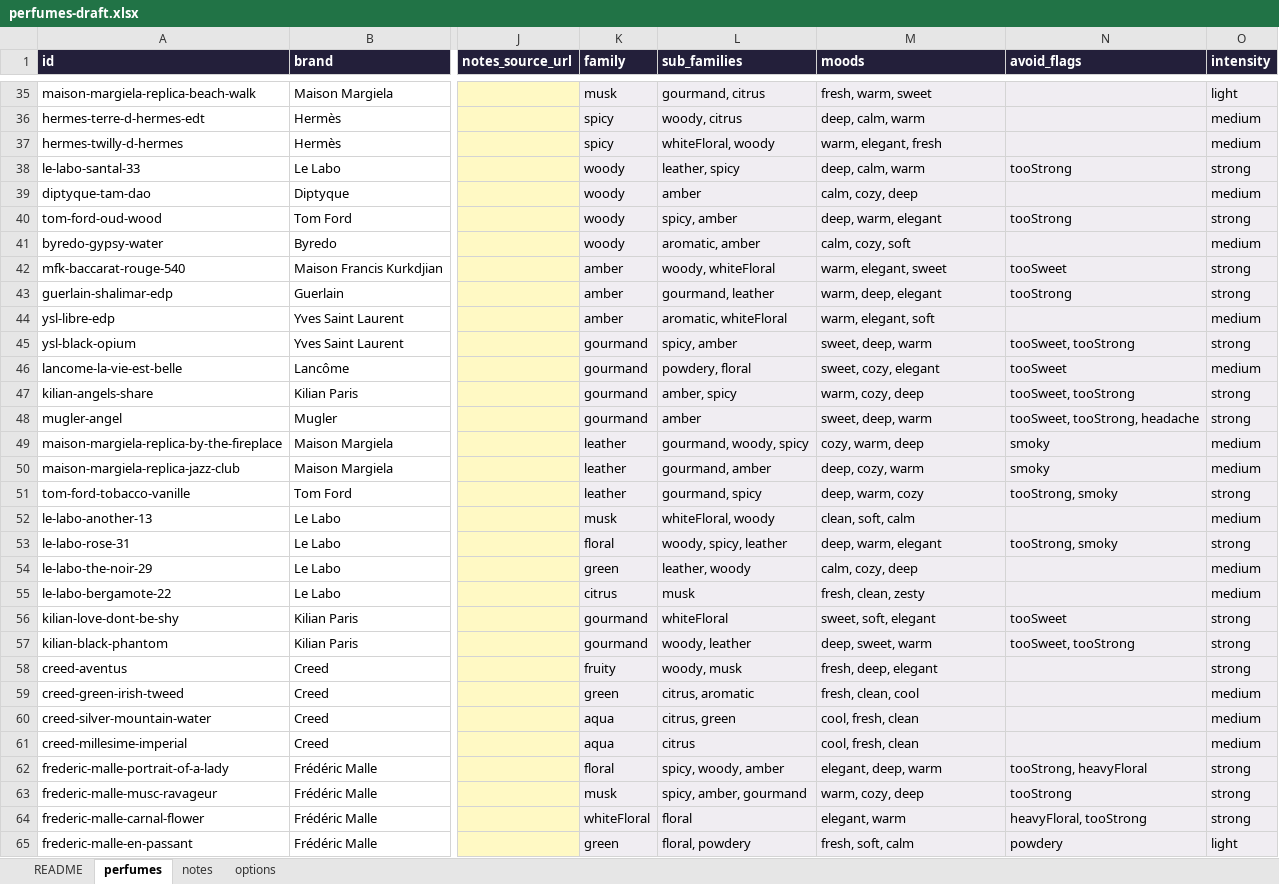
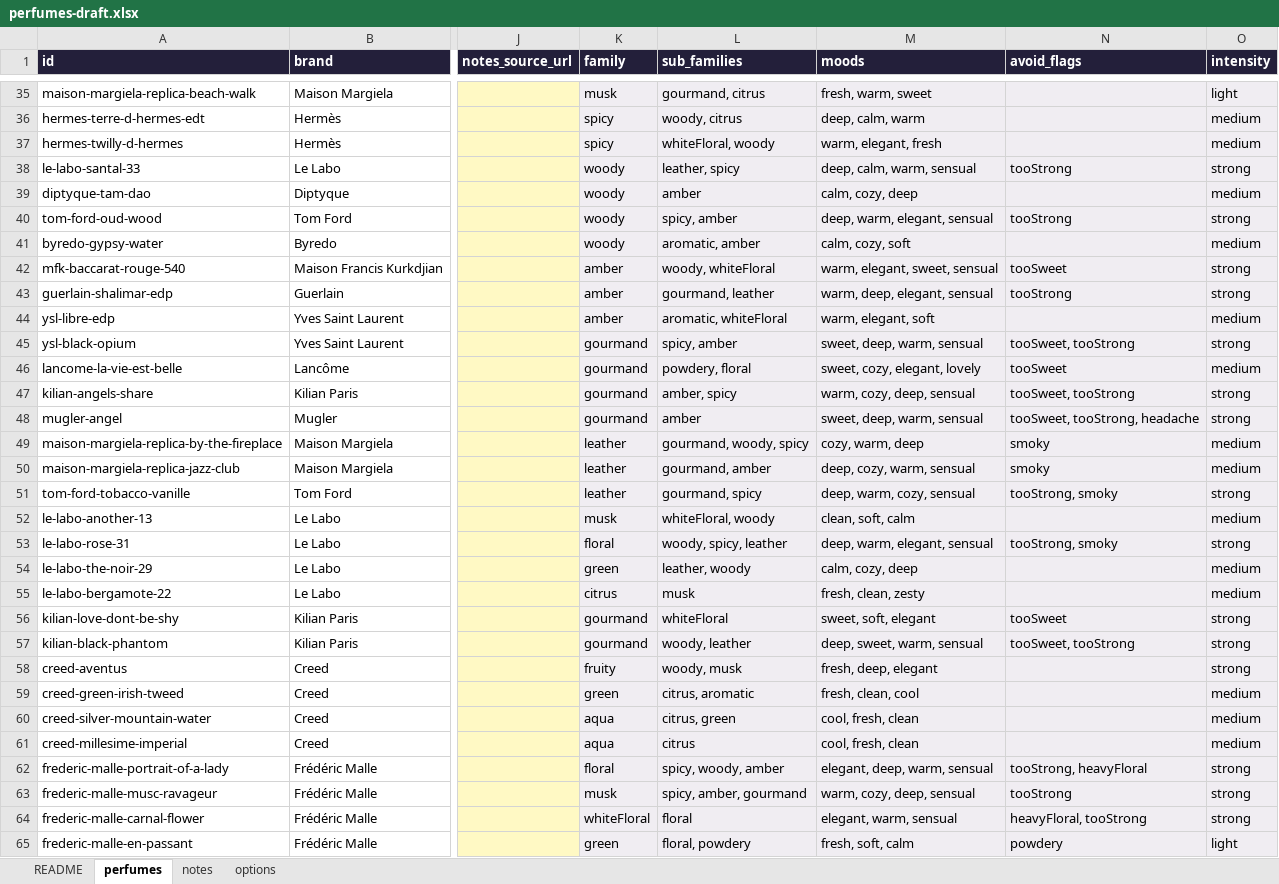
Before and after one commit to eroonsung/project-scentnote, an Excel workbook: docs/perfumes-draft.xlsx, sheet perfumes, drawn as a sheet; only a part is shown, gaps mark what is left out; values as stored, in another font and other column widths than the file's, no borders; the diff covers the shown part only; the diff names each change by its address in the sheet, - before the commit and + after, or states it on an @@ line.

```diff
--- a/docs/perfumes-draft.xlsx (sheet perfumes)
+++ b/docs/perfumes-draft.xlsx (sheet perfumes)
-M38 (moods): deep, calm, warm
+M38 (moods): deep, calm, warm, sensual
-M40 (moods): deep, warm, elegant
+M40 (moods): deep, warm, elegant, sensual
-M42 (moods): warm, elegant, sweet
+M42 (moods): warm, elegant, sweet, sensual
-M43 (moods): warm, deep, elegant
+M43 (moods): warm, deep, elegant, sensual
-M45 (moods): sweet, deep, warm
+M45 (moods): sweet, deep, warm, sensual
-M46 (moods): sweet, cozy, elegant
+M46 (moods): sweet, cozy, elegant, lovely
-M47 (moods): warm, cozy, deep
+M47 (moods): warm, cozy, deep, sensual
-M48 (moods): sweet, deep, warm
+M48 (moods): sweet, deep, warm, sensual
-M50 (moods): deep, cozy, warm
+M50 (moods): deep, cozy, warm, sensual
-M51 (moods): deep, warm, cozy
+M51 (moods): deep, warm, cozy, sensual
-M53 (moods): deep, warm, elegant
+M53 (moods): deep, warm, elegant, sensual
-M57 (moods): deep, sweet, warm
+M57 (moods): deep, sweet, warm, sensual
-M62 (moods): elegant, deep, warm
+M62 (moods): elegant, deep, warm, sensual
-M63 (moods): warm, cozy, deep
+M63 (moods): warm, cozy, deep, sensual
-M64 (moods): elegant, warm
+M64 (moods): elegant, warm, sensual
```
Also changed, not shown: 25 edited cells elsewhere in this sheet, sheet options, sheet README, 5 other files.
